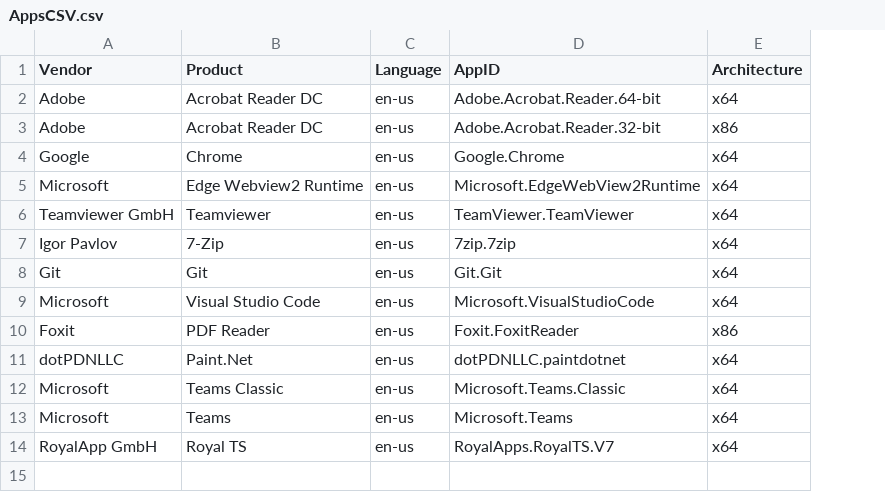
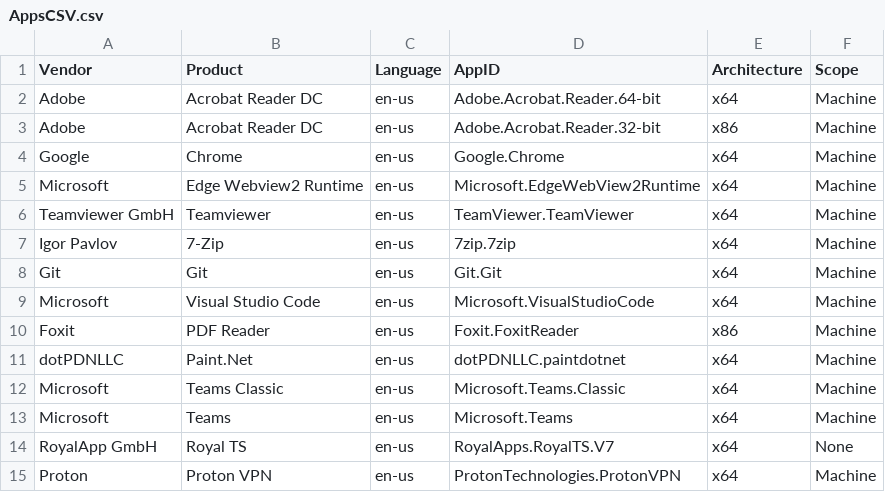
Before and after one commit to kaspersmjohansen/Microsoft-Intune, a CSV file: Apps/AppsCSV.csv, drawn as a sheet; the diff names each change by its address in the sheet, - before the commit and + after, or states it on an @@ line.

```diff
--- a/Apps/AppsCSV.csv
+++ b/Apps/AppsCSV.csv
+column F (Scope), rows 2-14: Machine | Machine | Machine | Machine | Machine | Machine | Machine | Machine | Machine | Machine | Machine | Machine | None
+row 15: Proton | Proton VPN | en-us | ProtonTechnologies.ProtonVPN | x64 | Machine
```
Also changed, not shown: 20 other files.
